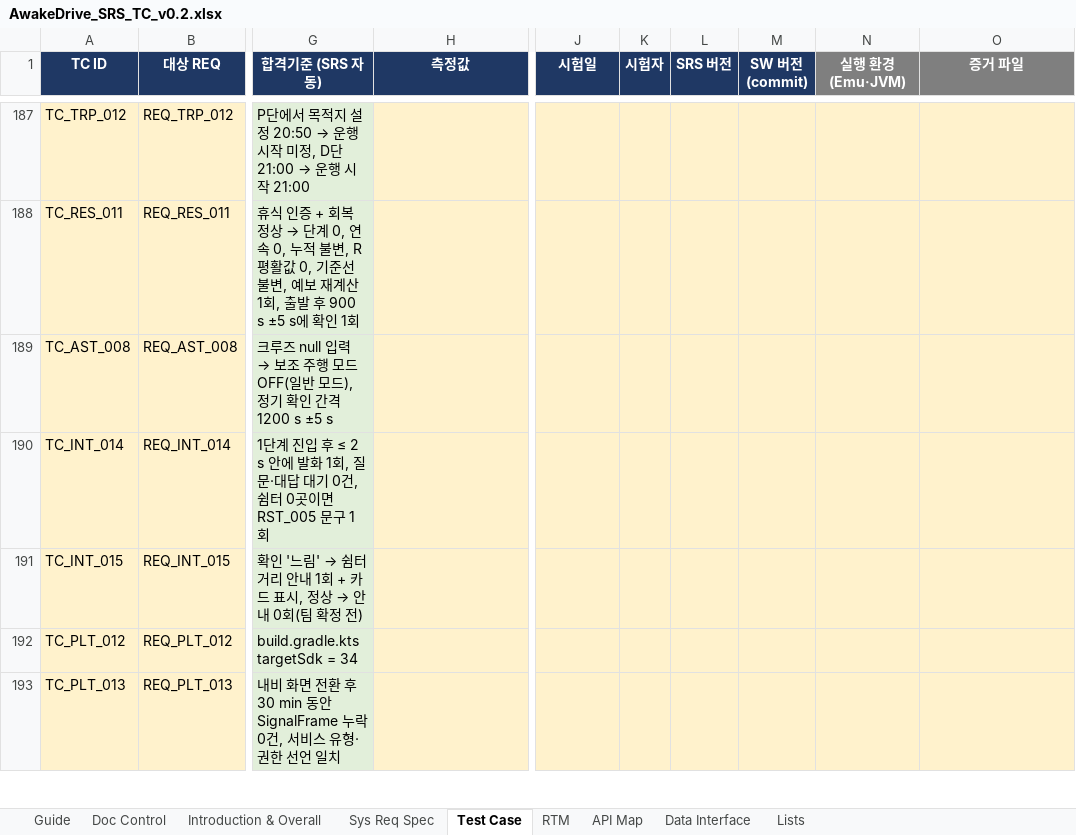
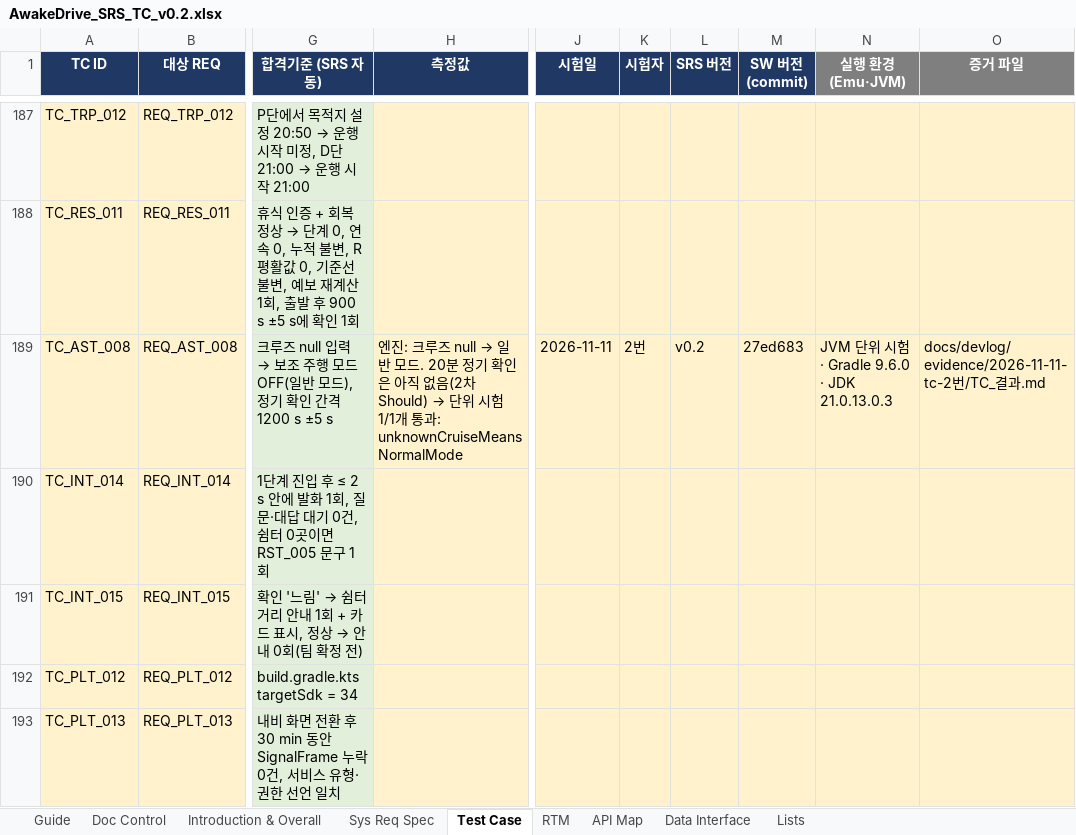
Before and after one commit to sleepissue/sleepissue, an Excel workbook: docs/design/AwakeDrive_SRS_TC_v0.2.xlsx, sheet Test Case, drawn as a sheet; only a part is shown, gaps mark what is left out; values as stored, in another font and other column widths than the file's, no borders; charts and pictures and conditional formats not drawn; the diff covers the shown part only; the diff names each change by its address in the sheet, - before the commit and + after, or states it on an @@ line.

```diff
--- a/docs/design/AwakeDrive_SRS_TC_v0.2.xlsx (sheet Test Case)
+++ b/docs/design/AwakeDrive_SRS_TC_v0.2.xlsx (sheet Test Case)
@@ H189 (측정값): (empty) → 엔진: 크루즈 null → 일반 모드. 20분 정기 확인은 아직 없음(2차 Should) → 단위 시험 1/1개 통과: unknownCruiseMeansNormalMode @@
-J189 (시험일): (empty)
+J189 (시험일): 2026-11-11
-K189 (시험자): (empty)
+K189 (시험자): 2번
-L189 (SRS 버전): (empty)
+L189 (SRS 버전): v0.2
-M189 (SW 버전 (commit)): (empty)
+M189 (SW 버전 (commit)): 27ed683
-N189 (실행 환경 (Emu·JVM)): (empty)
+N189 (실행 환경 (Emu·JVM)): JVM 단위 시험 · Gradle 9.6.0 · JDK 21.0.13.0.3
-O189 (증거 파일): (empty)
+O189 (증거 파일): docs/devlog/evidence/2026-11-11-tc-2번/TC_결과.md
```
Also changed, not shown: 325 edited cells elsewhere in this sheet, 2 other files.
